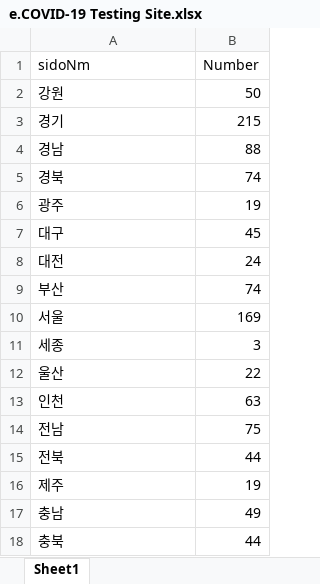
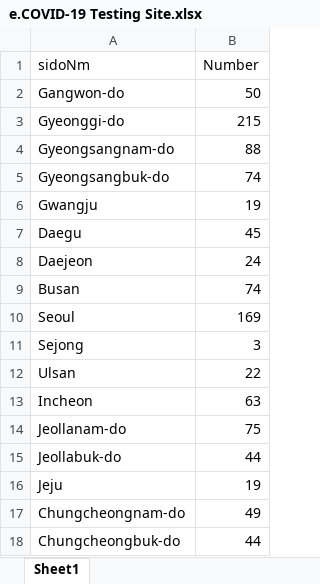
Before and after one commit to SET-AI/South_Korea_COVID_19_Data_Visualization, an Excel workbook: data/2. South Korea COVID-19 Infection Status/e.COVID-19 Testing Site.xlsx, sheet Sheet1, drawn as a sheet; values as stored, in another font and other column widths than the file's, no borders; the diff names each change by its address in the sheet, - before the commit and + after, or states it on an @@ line.

```diff
--- a/data/2. South Korea COVID-19 Infection Status/e.COVID-19 Testing Site.xlsx (sheet Sheet1)
+++ b/data/2. South Korea COVID-19 Infection Status/e.COVID-19 Testing Site.xlsx (sheet Sheet1)
-A2 (sidoNm): 강원
+A2 (sidoNm): Gangwon-do
-A3 (sidoNm): 경기
+A3 (sidoNm): Gyeonggi-do
-A4 (sidoNm): 경남
+A4 (sidoNm): Gyeongsangnam-do
-A5 (sidoNm): 경북
+A5 (sidoNm): Gyeongsangbuk-do
-A6 (sidoNm): 광주
+A6 (sidoNm): Gwangju
-A7 (sidoNm): 대구
+A7 (sidoNm): Daegu
-A8 (sidoNm): 대전
+A8 (sidoNm): Daejeon
-A9 (sidoNm): 부산
+A9 (sidoNm): Busan
-A10 (sidoNm): 서울
+A10 (sidoNm): Seoul
-A11 (sidoNm): 세종
+A11 (sidoNm): Sejong
-A12 (sidoNm): 울산
+A12 (sidoNm): Ulsan
-A13 (sidoNm): 인천
+A13 (sidoNm): Incheon
-A14 (sidoNm): 전남
+A14 (sidoNm): Jeollanam-do
-A15 (sidoNm): 전북
+A15 (sidoNm): Jeollabuk-do
-A16 (sidoNm): 제주
+A16 (sidoNm): Jeju
-A17 (sidoNm): 충남
+A17 (sidoNm): Chungcheongnam-do
-A18 (sidoNm): 충북
+A18 (sidoNm): Chungcheongbuk-do
```
Also changed, not shown: data/2. South Korea COVID-19 Infection Status/f.City and Province Occurrence Status.xlsx, 9 other files.
